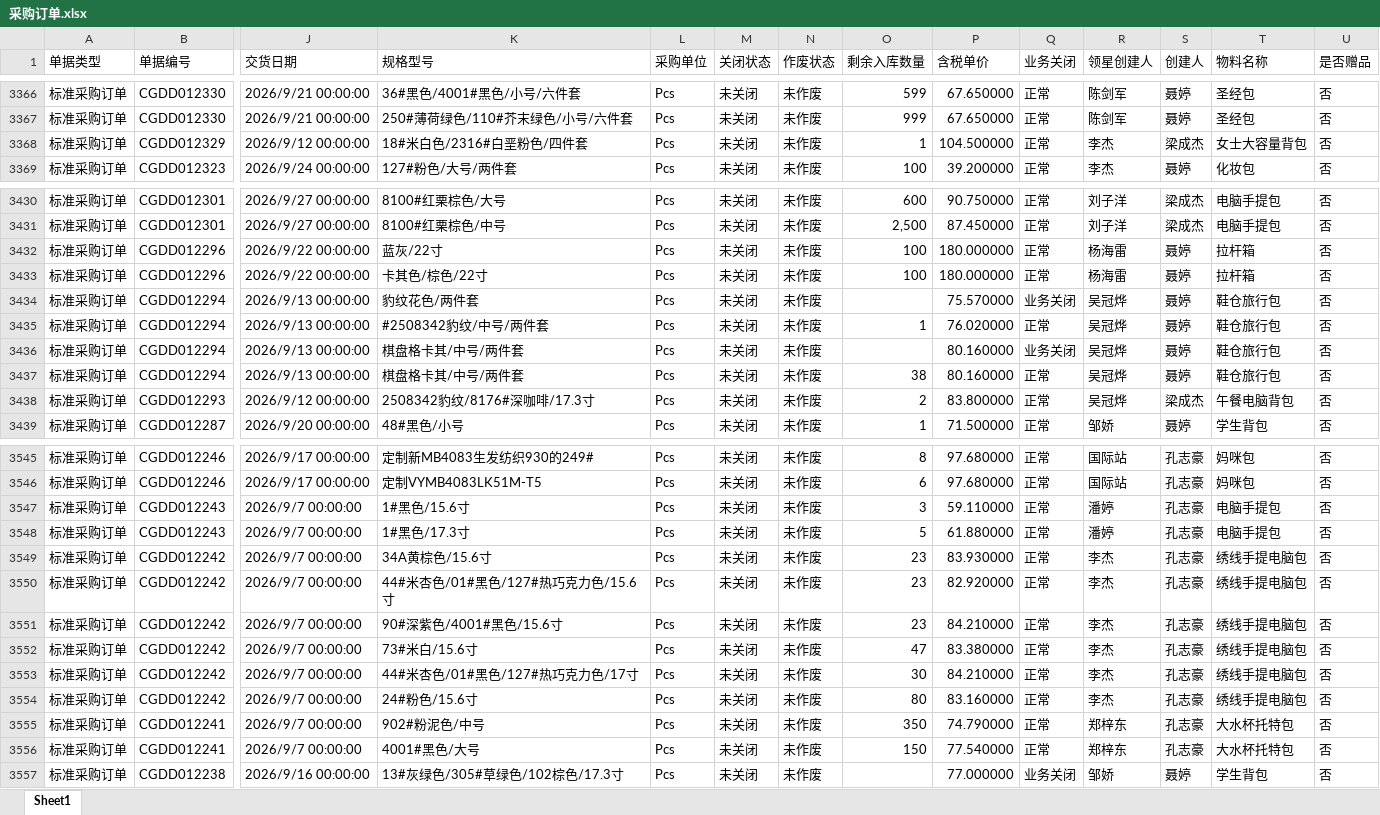
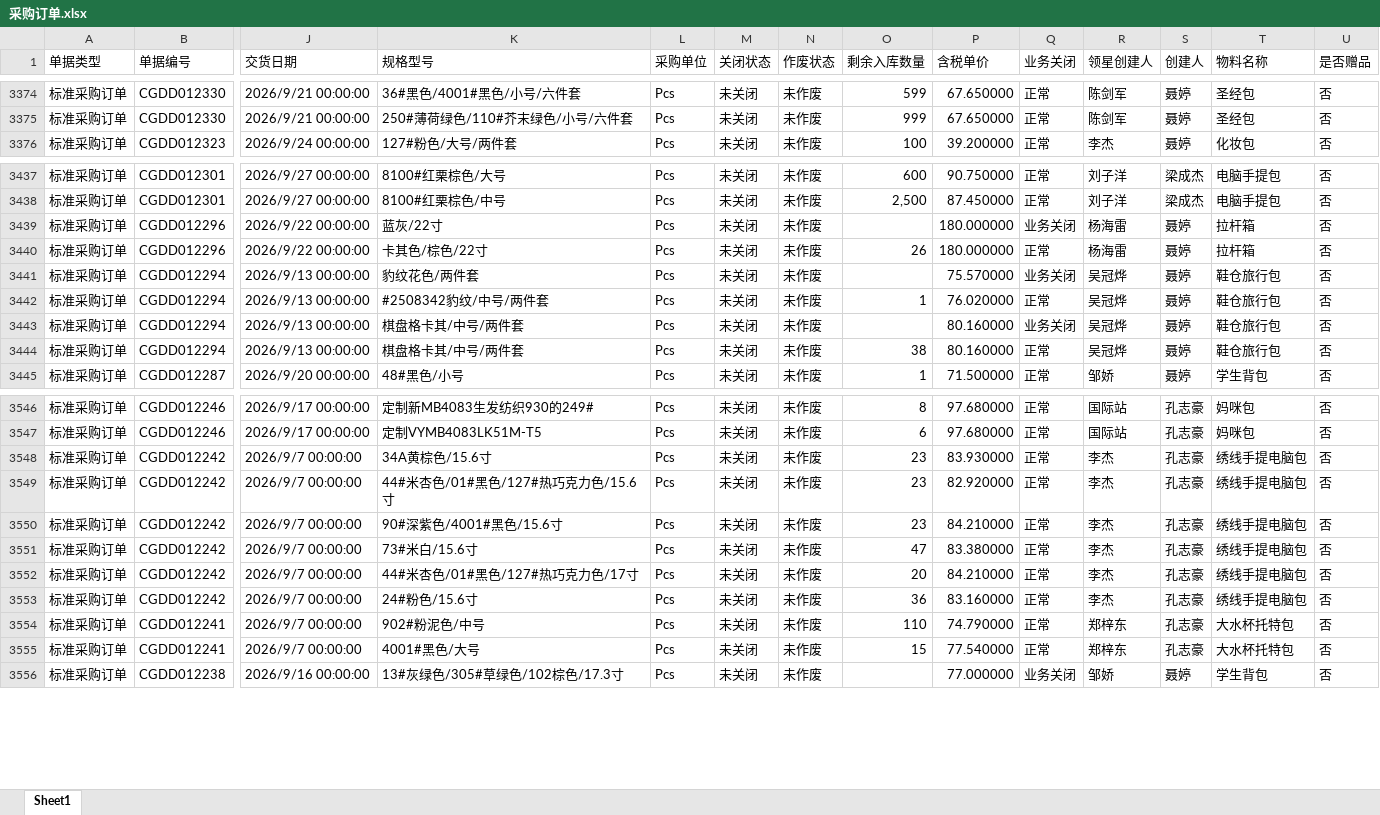
Before and after one commit to yikeqingsongguo/HY.supply-chain-management, an Excel workbook: src/采购订单.xlsx, sheet Sheet1, drawn as a sheet; only a part is shown, gaps mark what is left out; values as stored, in another font and other column widths than the file's, no borders; removed rows and columns are numbered as before the commit, all else as after; rows hold the shown columns only; the diff covers the shown part only; the diff names each change by its address in the sheet, - before the commit and + after, or states it on an @@ line.

```diff
--- a/src/采购订单.xlsx (sheet Sheet1)
+++ b/src/采购订单.xlsx (sheet Sheet1)
-row 3368: 标准采购订单 | CGDD012329 | 2026/9/12 00:00:00 | 18#米白色/2316#白垩粉色/四件套 | Pcs | 未关闭 | 未作废 | 1 | 104.500000 | 正常 | 李杰 | 梁成杰 | 女士大容量背包 | 否
-O3439 (剩余入库数量): 100
+O3439 (剩余入库数量): (empty)
-Q3439 (业务关闭): 正常
+Q3439 (业务关闭): 业务关闭
-O3440 (剩余入库数量): 100
+O3440 (剩余入库数量): 26
-row 3438: 标准采购订单 | CGDD012293 | 2026/9/12 00:00:00 | 2508342豹纹/8176#深咖啡/17.3寸 | Pcs | 未关闭 | 未作废 | 2 | 83.800000 | 正常 | 吴冠烨 | 梁成杰 | 午餐电脑背包 | 否
-row 3547: 标准采购订单 | CGDD012243 | 2026/9/7 00:00:00 | 1#黑色/15.6寸 | Pcs | 未关闭 | 未作废 | 3 | 59.110000 | 正常 | 潘婷 | 孔志豪 | 电脑手提包 | 否
-row 3548: 标准采购订单 | CGDD012243 | 2026/9/7 00:00:00 | 1#黑色/17.3寸 | Pcs | 未关闭 | 未作废 | 5 | 61.880000 | 正常 | 潘婷 | 孔志豪 | 电脑手提包 | 否
-O3552 (剩余入库数量): 30
+O3552 (剩余入库数量): 20
-O3553 (剩余入库数量): 80
+O3553 (剩余入库数量): 36
-O3554 (剩余入库数量): 350
+O3554 (剩余入库数量): 110
-O3555 (剩余入库数量): 150
+O3555 (剩余入库数量): 15
```
Also changed, not shown: 11 added rows, 8 removed rows and 231 edited cells elsewhere in this sheet.
